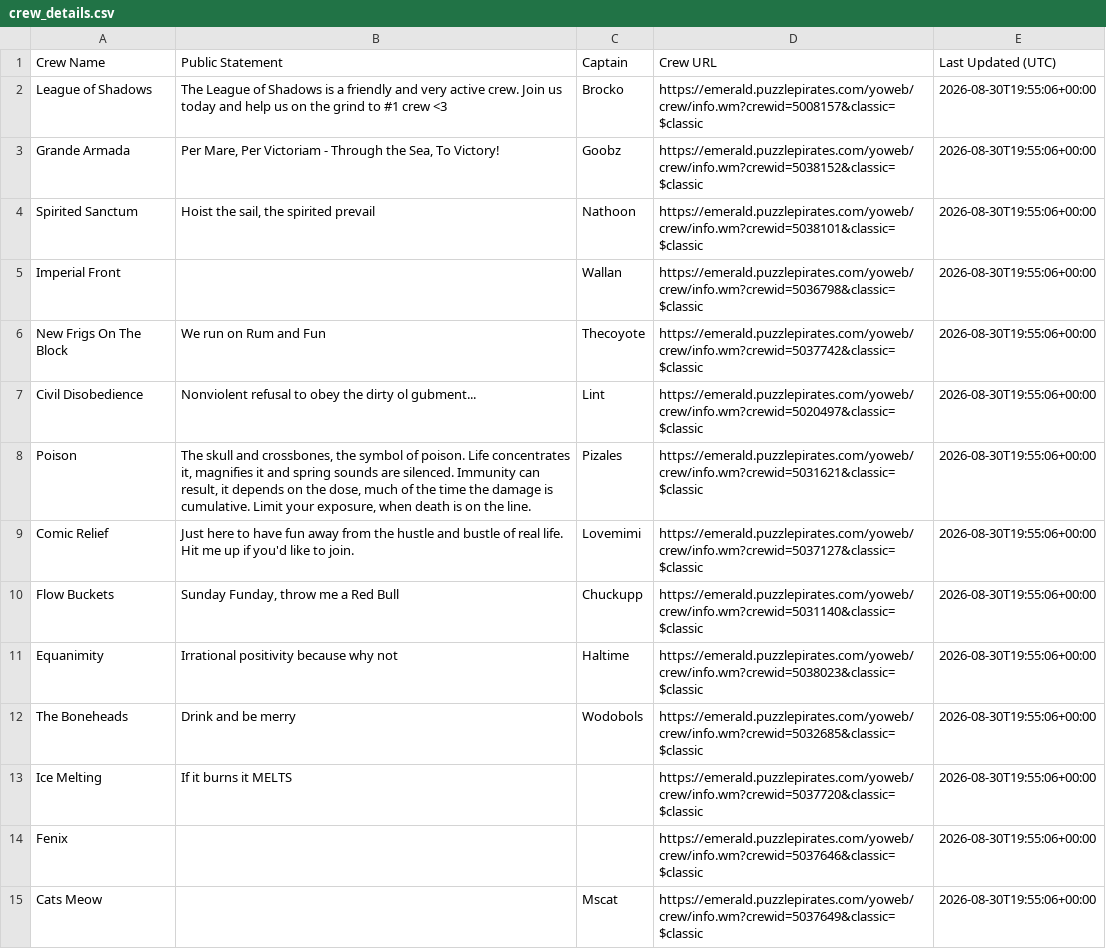
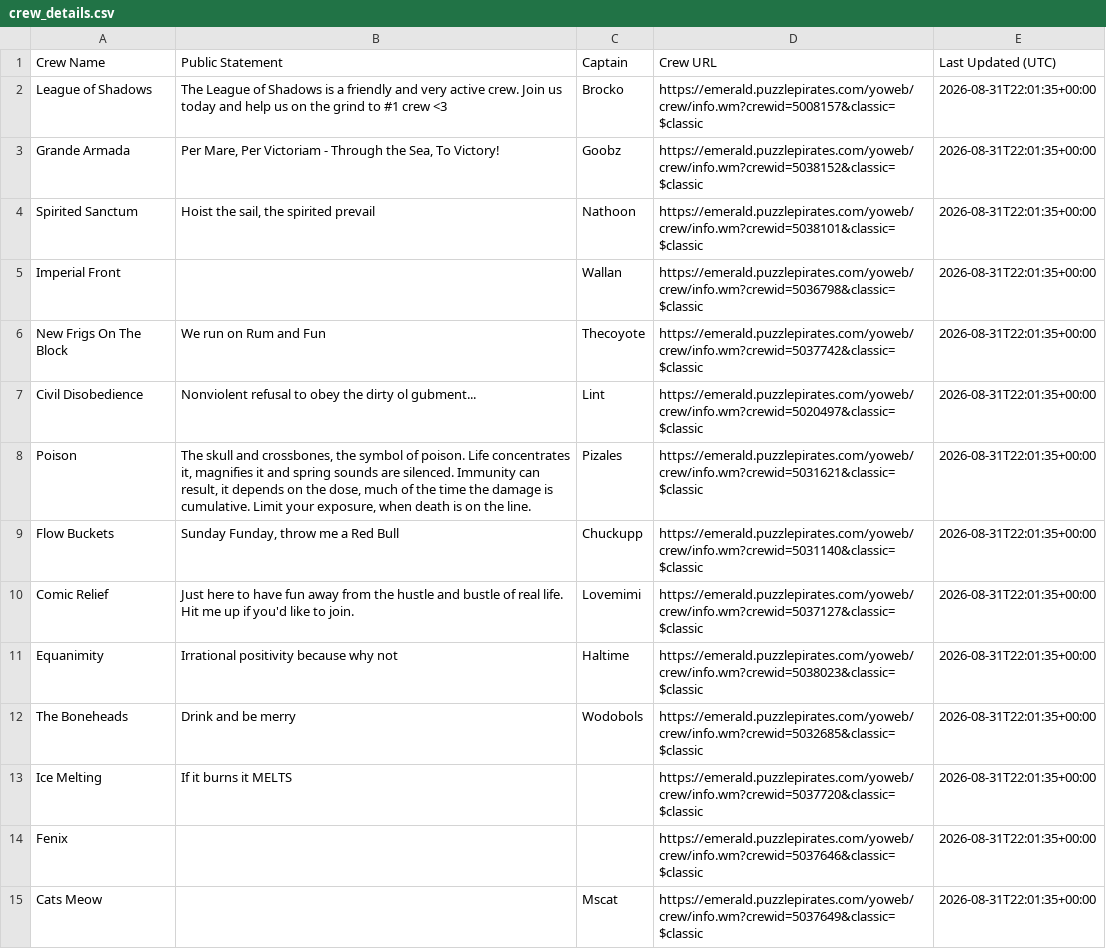
Before and after one commit to RikitoC/RikitoC.github.io, a CSV file: data/crew_details.csv, drawn as a sheet; only a part is shown; the diff covers the shown part only.

```diff
--- a/data/crew_details.csv
+++ b/data/crew_details.csv
@@ -1,15 +1,15 @@
 Crew Name,Public Statement,Captain,Crew URL,Last Updated (UTC)
-League of Shadows,The League of Shadows is a friendly and very active crew. Join us today and help us on the grind to #1 crew <3,Brocko,https://emerald.puzzlepirates.com/yoweb/crew/info.wm?crewid=5008157&classic=$classic,2026-08-30T19:55:06+00:00
-Grande Armada,"Per Mare, Per Victoriam - Through the Sea, To Victory!",Goobz,https://emerald.puzzlepirates.com/yoweb/crew/info.wm?crewid=5038152&classic=$classic,2026-08-30T19:55:06+00:00
-Spirited Sanctum,"Hoist the sail, the spirited prevail",Nathoon,https://emerald.puzzlepirates.com/yoweb/crew/info.wm?crewid=5038101&classic=$classic,2026-08-30T19:55:06+00:00
-Imperial Front,,Wallan,https://emerald.puzzlepirates.com/yoweb/crew/info.wm?crewid=5036798&classic=$classic,2026-08-30T19:55:06+00:00
-New Frigs On The Block,We run on Rum and Fun,Thecoyote,https://emerald.puzzlepirates.com/yoweb/crew/info.wm?crewid=5037742&classic=$classic,2026-08-30T19:55:06+00:00
-Civil Disobedience,Nonviolent refusal to obey the dirty ol gubment...,Lint,https://emerald.puzzlepirates.com/yoweb/crew/info.wm?crewid=5020497&classic=$classic,2026-08-30T19:55:06+00:00
-Poison,"The skull and crossbones, the symbol of poison. Life concentrates it, magnifies it and spring sounds are silenced. Immunity can result, it depends on the dose, much of the time the damage is cumulative. Limit your exposure, when death is on the line.",Pizales,https://emerald.puzzlepirates.com/yoweb/crew/info.wm?crewid=5031621&classic=$classic,2026-08-30T19:55:06+00:00
-Comic Relief,Just here to have fun away from the hustle and bustle of real life. Hit me up if you'd like to join.,Lovemimi,https://emerald.puzzlepirates.com/yoweb/crew/info.wm?crewid=5037127&classic=$classic,2026-08-30T19:55:06+00:00
-Flow Buckets,"Sunday Funday, throw me a Red Bull",Chuckupp,https://emerald.puzzlepirates.com/yoweb/crew/info.wm?crewid=5031140&classic=$classic,2026-08-30T19:55:06+00:00
-Equanimity,Irrational positivity because why not,Haltime,https://emerald.puzzlepirates.com/yoweb/crew/info.wm?crewid=5038023&classic=$classic,2026-08-30T19:55:06+00:00
-The Boneheads,Drink and be merry,Wodobols,https://emerald.puzzlepirates.com/yoweb/crew/info.wm?crewid=5032685&classic=$classic,2026-08-30T19:55:06+00:00
-Ice Melting,If it burns it MELTS,,https://emerald.puzzlepirates.com/yoweb/crew/info.wm?crewid=5037720&classic=$classic,2026-08-30T19:55:06+00:00
-Fenix,,,https://emerald.puzzlepirates.com/yoweb/crew/info.wm?crewid=5037646&classic=$classic,2026-08-30T19:55:06+00:00
-Cats Meow,,Mscat,https://emerald.puzzlepirates.com/yoweb/crew/info.wm?crewid=5037649&classic=$classic,2026-08-30T19:55:06+00:00
+League of Shadows,The League of Shadows is a friendly and very active crew. Join us today and help us on the grind to #1 crew <3,Brocko,https://emerald.puzzlepirates.com/yoweb/crew/info.wm?crewid=5008157&classic=$classic,2026-08-31T22:01:35+00:00
+Grande Armada,"Per Mare, Per Victoriam - Through the Sea, To Victory!",Goobz,https://emerald.puzzlepirates.com/yoweb/crew/info.wm?crewid=5038152&classic=$classic,2026-08-31T22:01:35+00:00
+Spirited Sanctum,"Hoist the sail, the spirited prevail",Nathoon,https://emerald.puzzlepirates.com/yoweb/crew/info.wm?crewid=5038101&classic=$classic,2026-08-31T22:01:35+00:00
+Imperial Front,,Wallan,https://emerald.puzzlepirates.com/yoweb/crew/info.wm?crewid=5036798&classic=$classic,2026-08-31T22:01:35+00:00
+New Frigs On The Block,We run on Rum and Fun,Thecoyote,https://emerald.puzzlepirates.com/yoweb/crew/info.wm?crewid=5037742&classic=$classic,2026-08-31T22:01:35+00:00
+Civil Disobedience,Nonviolent refusal to obey the dirty ol gubment...,Lint,https://emerald.puzzlepirates.com/yoweb/crew/info.wm?crewid=5020497&classic=$classic,2026-08-31T22:01:35+00:00
+Poison,"The skull and crossbones, the symbol of poison. Life concentrates it, magnifies it and spring sounds are silenced. Immunity can result, it depends on the dose, much of the time the damage is cumulative. Limit your exposure, when death is on the line.",Pizales,https://emerald.puzzlepirates.com/yoweb/crew/info.wm?crewid=5031621&classic=$classic,2026-08-31T22:01:35+00:00
+Flow Buckets,"Sunday Funday, throw me a Red Bull",Chuckupp,https://emerald.puzzlepirates.com/yoweb/crew/info.wm?crewid=5031140&classic=$classic,2026-08-31T22:01:35+00:00
+Comic Relief,Just here to have fun away from the hustle and bustle of real life. Hit me up if you'd like to join.,Lovemimi,https://emerald.puzzlepirates.com/yoweb/crew/info.wm?crewid=5037127&classic=$classic,2026-08-31T22:01:35+00:00
+Equanimity,Irrational positivity because why not,Haltime,https://emerald.puzzlepirates.com/yoweb/crew/info.wm?crewid=5038023&classic=$classic,2026-08-31T22:01:35+00:00
+The Boneheads,Drink and be merry,Wodobols,https://emerald.puzzlepirates.com/yoweb/crew/info.wm?crewid=5032685&classic=$classic,2026-08-31T22:01:35+00:00
+Ice Melting,If it burns it MELTS,,https://emerald.puzzlepirates.com/yoweb/crew/info.wm?crewid=5037720&classic=$classic,2026-08-31T22:01:35+00:00
+Fenix,,,https://emerald.puzzlepirates.com/yoweb/crew/info.wm?crewid=5037646&classic=$classic,2026-08-31T22:01:35+00:00
+Cats Meow,,Mscat,https://emerald.puzzlepirates.com/yoweb/crew/info.wm?crewid=5037649&classic=$classic,2026-08-31T22:01:35+00:00
```
Also changed, not shown: 3 added rows, 1 removed row and 15 edited cells elsewhere in this file, data/crews.csv, data/external_pirates_latest.csv, 6 other files.
